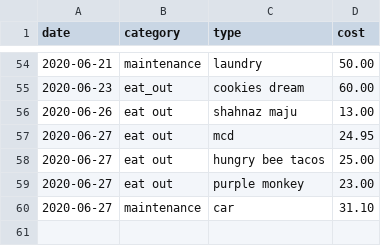
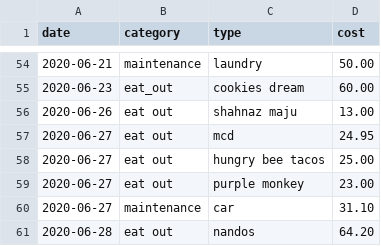
Before and after one commit to tazeek/plotly-expenses-awareness, a CSV file: expenses.csv, drawn as a sheet; only a part is shown, gaps mark what is left out.

Commit message:
New entry

```diff
--- a/expenses.csv
+++ b/expenses.csv
@@ -60 +60,2 @@ date,category,type,cost
 2020-06-27,maintenance,car,31.10
+2020-06-28,eat out,nandos,64.20
```
